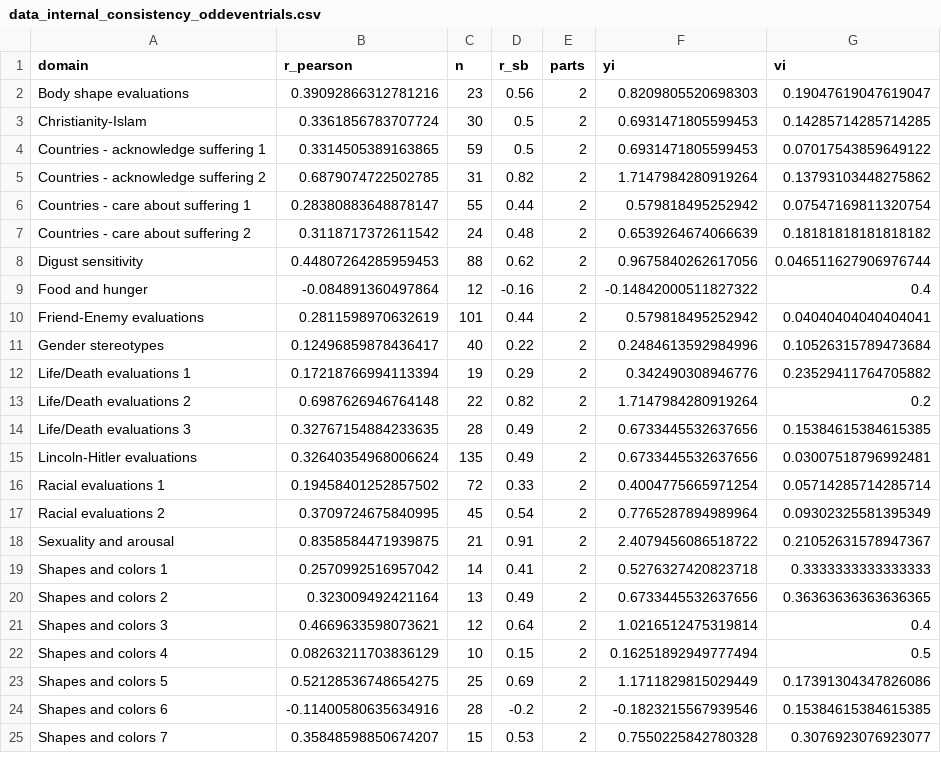
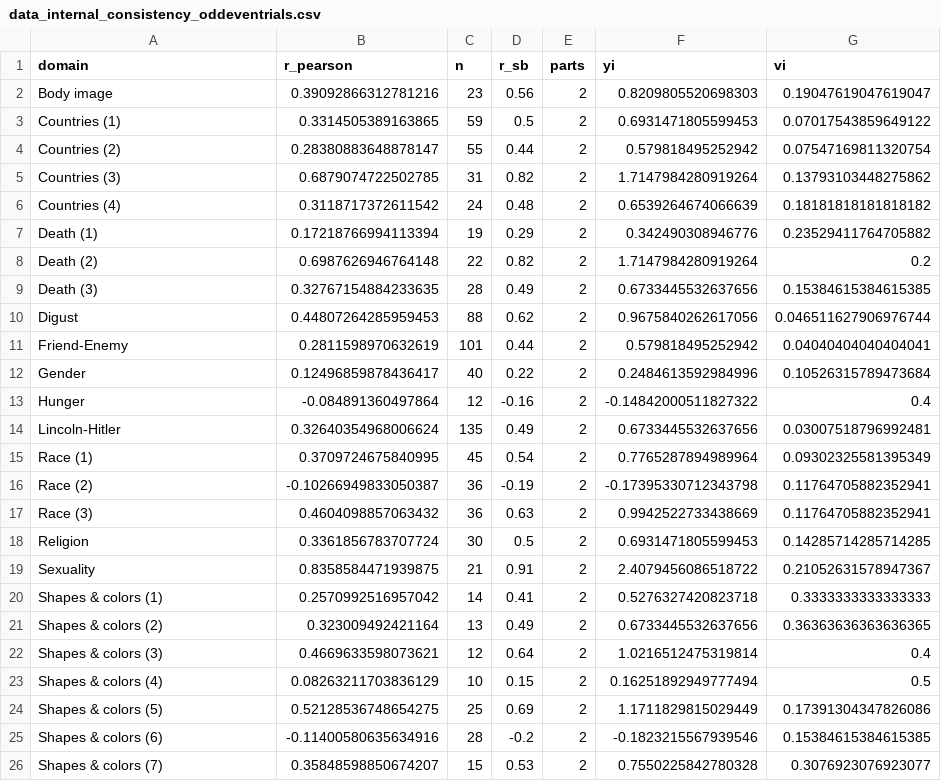
Before and after one commit to ianhussey/irap-reliability-meta-analysis, a CSV file: data/effect sizes for meta-analyses/data_internal_consistency_oddeventrials.csv, drawn as a sheet; only a part is shown; the diff covers the shown part only.

```diff
--- a/data/effect sizes for meta-analyses/data_internal_consistency_oddeventrials.csv
+++ b/data/effect sizes for meta-analyses/data_internal_consistency_oddeventrials.csv
@@ -1,25 +1,26 @@
 domain,r_pearson,n,r_sb,parts,yi,vi
-Body shape evaluations,0.39092866312781216,23,0.56,2,0.8209805520698303,0.19047619047619047
-Christianity-Islam,0.3361856783707724,30,0.5,2,0.6931471805599453,0.14285714285714285
-Countries - acknowledge suffering 1,0.3314505389163865,59,0.5,2,0.6931471805599453,0.07017543859649122
-Countries - acknowledge suffering 2,0.6879074722502785,31,0.82,2,1.7147984280919264,0.13793103448275862
-Countries - care about suffering 1,0.28380883648878147,55,0.44,2,0.579818495252942,0.07547169811320754
-Countries - care about suffering 2,0.3118717372611542,24,0.48,2,0.6539264674066639,0.18181818181818182
-Digust sensitivity,0.44807264285959453,88,0.62,2,0.9675840262617056,0.046511627906976744
-Food and hunger,-0.084891360497864,12,-0.16,2,-0.14842000511827322,0.4
-Friend-Enemy evaluations,0.2811598970632619,101,0.44,2,0.579818495252942,0.04040404040404041
-Gender stereotypes,0.12496859878436417,40,0.22,2,0.2484613592984996,0.10526315789473684
-Life/Death evaluations 1,0.17218766994113394,19,0.29,2,0.342490308946776,0.23529411764705882
-Life/Death evaluations 2,0.6987626946764148,22,0.82,2,1.7147984280919264,0.2
-Life/Death evaluations 3,0.32767154884233635,28,0.49,2,0.6733445532637656,0.15384615384615385
-Lincoln-Hitler evaluations,0.32640354968006624,135,0.49,2,0.6733445532637656,0.03007518796992481
-Racial evaluations 1,0.19458401252857502,72,0.33,2,0.4004775665971254,0.05714285714285714
-Racial evaluations 2,0.3709724675840995,45,0.54,2,0.7765287894989964,0.09302325581395349
-Sexuality and arousal,0.8358584471939875,21,0.91,2,2.4079456086518722,0.21052631578947367
-Shapes and colors 1,0.2570992516957042,14,0.41,2,0.5276327420823718,0.3333333333333333
-Shapes and colors 2,0.323009492421164,13,0.49,2,0.6733445532637656,0.36363636363636365
-Shapes and colors 3,0.4669633598073621,12,0.64,2,1.0216512475319814,0.4
-Shapes and colors 4,0.08263211703836129,10,0.15,2,0.16251892949777494,0.5
-Shapes and colors 5,0.52128536748654275,25,0.69,2,1.1711829815029449,0.17391304347826086
-Shapes and colors 6,-0.11400580635634916,28,-0.2,2,-0.1823215567939546,0.15384615384615385
-Shapes and colors 7,0.35848598850674207,15,0.53,2,0.7550225842780328,0.3076923076923077
+Body image,0.39092866312781216,23,0.56,2,0.8209805520698303,0.19047619047619047
+Countries (1),0.3314505389163865,59,0.5,2,0.6931471805599453,0.07017543859649122
+Countries (2),0.28380883648878147,55,0.44,2,0.579818495252942,0.07547169811320754
+Countries (3),0.6879074722502785,31,0.82,2,1.7147984280919264,0.13793103448275862
+Countries (4),0.3118717372611542,24,0.48,2,0.6539264674066639,0.18181818181818182
+Death (1),0.17218766994113394,19,0.29,2,0.342490308946776,0.23529411764705882
+Death (2),0.6987626946764148,22,0.82,2,1.7147984280919264,0.2
+Death (3),0.32767154884233635,28,0.49,2,0.6733445532637656,0.15384615384615385
+Digust,0.44807264285959453,88,0.62,2,0.9675840262617056,0.046511627906976744
+Friend-Enemy,0.2811598970632619,101,0.44,2,0.579818495252942,0.04040404040404041
+Gender,0.12496859878436417,40,0.22,2,0.2484613592984996,0.10526315789473684
+Hunger,-0.084891360497864,12,-0.16,2,-0.14842000511827322,0.4
+Lincoln-Hitler,0.32640354968006624,135,0.49,2,0.6733445532637656,0.03007518796992481
+Race (1),0.3709724675840995,45,0.54,2,0.7765287894989964,0.09302325581395349
+Race (2),-0.10266949833050387,36,-0.19,2,-0.17395330712343798,0.11764705882352941
+Race (3),0.4604098857063432,36,0.63,2,0.9942522733438669,0.11764705882352941
+Religion,0.3361856783707724,30,0.5,2,0.6931471805599453,0.14285714285714285
+Sexuality,0.8358584471939875,21,0.91,2,2.4079456086518722,0.21052631578947367
+Shapes & colors (1),0.2570992516957042,14,0.41,2,0.5276327420823718,0.3333333333333333
+Shapes & colors (2),0.323009492421164,13,0.49,2,0.6733445532637656,0.36363636363636365
+Shapes & colors (3),0.4669633598073621,12,0.64,2,1.0216512475319814,0.4
+Shapes & colors (4),0.08263211703836129,10,0.15,2,0.16251892949777494,0.5
+Shapes & colors (5),0.52128536748654275,25,0.69,2,1.1711829815029449,0.17391304347826086
+Shapes & colors (6),-0.11400580635634916,28,-0.2,2,-0.1823215567939546,0.15384615384615385
+Shapes & colors (7),0.35848598850674207,15,0.53,2,0.7550225842780328,0.3076923076923077
```
Also changed, not shown: 1 edited cell elsewhere in this file, data/effect sizes for meta-analyses/data_demographics.csv, data/effect sizes for meta-analyses/data_internal_consistency_firstsecondhalves.csv, 5 other files.
